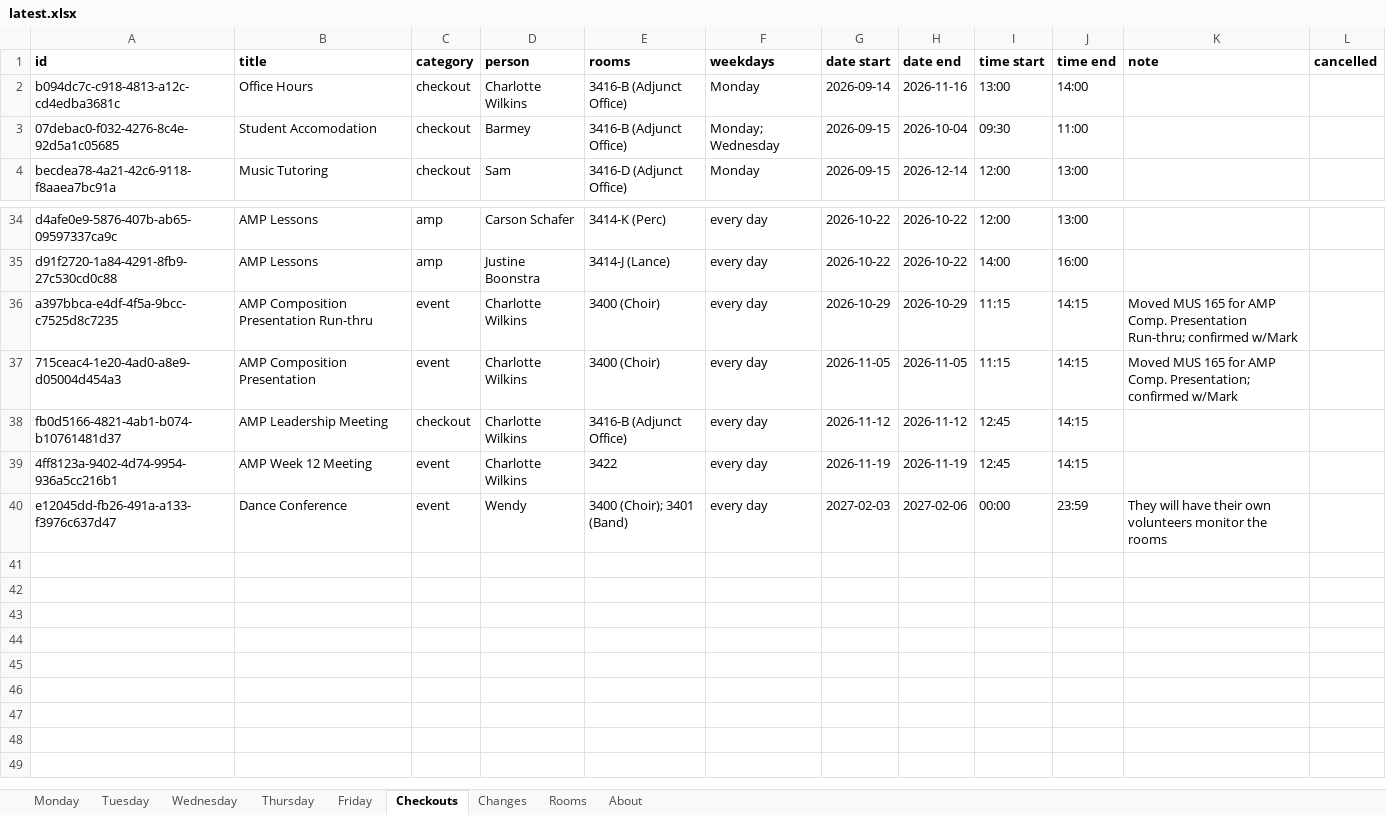
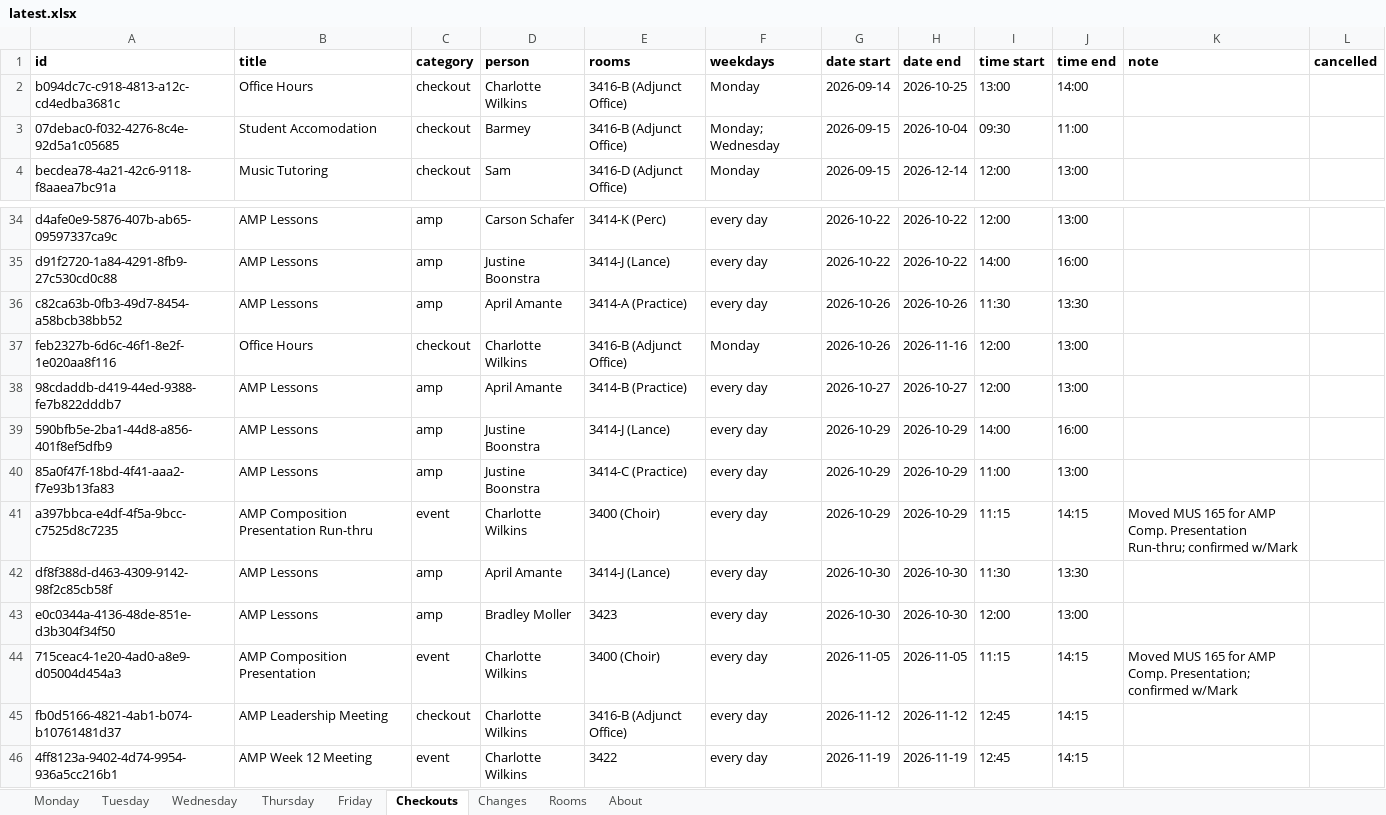
Before and after one commit to Cusco-and-Karma/LAPC-Music-Room-Checkout, an Excel workbook: backups/latest.xlsx, sheet Checkouts, drawn as a sheet; only a part is shown, gaps mark what is left out; the shorter side is filled out with more unchanged rows; values as stored, in another font and other column widths than the file's, no borders; the diff names each change by its address in the sheet, - before the commit and + after, or states it on an @@ line.

```diff
--- a/backups/latest.xlsx (sheet Checkouts)
+++ b/backups/latest.xlsx (sheet Checkouts)
-H2 (date end): 2026-11-16
+H2 (date end): 2026-10-25
+row 36: c82ca63b-0fb3-49d7-8454-a58bcb38bb52 | AMP Lessons | amp | April Amante | 3414-A (Practice) | every day | 2026-10-26 | 2026-10-26 | 11:30 | 13:30
+row 37: feb2327b-6d6c-46f1-8e2f-1e020aa8f116 | Office Hours | checkout | Charlotte Wilkins | 3416-B (Adjunct Office) | Monday | 2026-10-26 | 2026-11-16 | 12:00 | 13:00
+row 38: 98cdaddb-d419-44ed-9388-fe7b822dddb7 | AMP Lessons | amp | April Amante | 3414-B (Practice) | every day | 2026-10-27 | 2026-10-27 | 12:00 | 13:00
+row 39: 590bfb5e-2ba1-44d8-a856-401f8ef5dfb9 | AMP Lessons | amp | Justine Boonstra | 3414-J (Lance) | every day | 2026-10-29 | 2026-10-29 | 14:00 | 16:00
+row 40: 85a0f47f-18bd-4f41-aaa2-f7e93b13fa83 | AMP Lessons | amp | Justine Boonstra | 3414-C (Practice) | every day | 2026-10-29 | 2026-10-29 | 11:00 | 13:00
+row 42: df8f388d-d463-4309-9142-98f2c85cb58f | AMP Lessons | amp | April Amante | 3414-J (Lance) | every day | 2026-10-30 | 2026-10-30 | 11:30 | 13:30
+row 43: e0c0344a-4136-48de-851e-d3b304f34f50 | AMP Lessons | amp | Bradley Moller | 3423 | every day | 2026-10-30 | 2026-10-30 | 12:00 | 13:00
```
Also changed, not shown: sheet Changes, sheet About, 2 other files.
